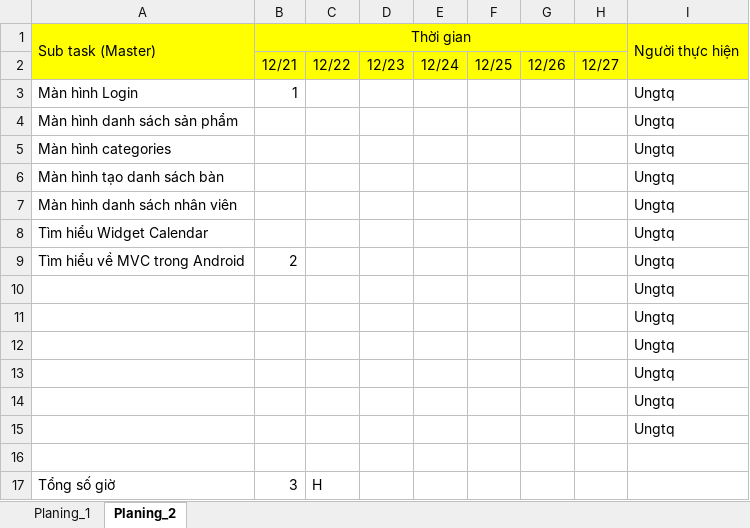
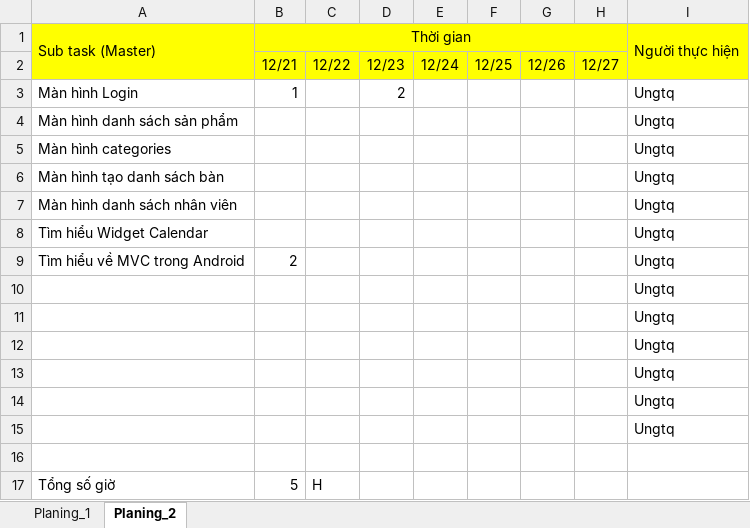
Before and after one commit to ungtq0805/ORDER_AND, an Excel workbook: Planning.xlsx, sheet Planing_2, drawn as a sheet; values as stored, in another font and other column widths than the file's, no borders; the diff names each change by its address in the sheet, - before the commit and + after, or states it on an @@ line.

Commit message:
Update schedule

```diff
--- a/Planning.xlsx (sheet Planing_2)
+++ b/Planning.xlsx (sheet Planing_2)
-D3: (empty)
+D3: 2
-B17: 3
+B17: 5
```
